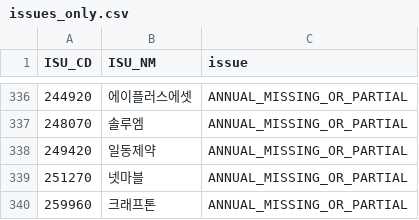
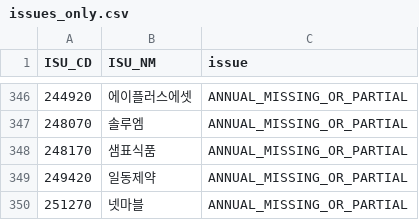
Before and after one commit to cks3210-spec/KRX-Public-Test, a CSV file: data/v5_investment_r13/issues_only.csv, drawn as a sheet; only a part is shown, gaps mark what is left out; the shorter side is filled out with more unchanged rows; the diff covers the shown part only; the diff names each change by its address in the sheet, - before the commit and + after, or states it on an @@ line.

```diff
--- a/data/v5_investment_r13/issues_only.csv
+++ b/data/v5_investment_r13/issues_only.csv
+row 348: 248170 | 샘표식품 | ANNUAL_MISSING_OR_PARTIAL
```
Also changed, not shown: 10 added rows elsewhere in this file, data/v5_investment_r13/forward_tracking_baseline.csv, data/v5_investment_r13/full_market_research.csv, 2 other files.
